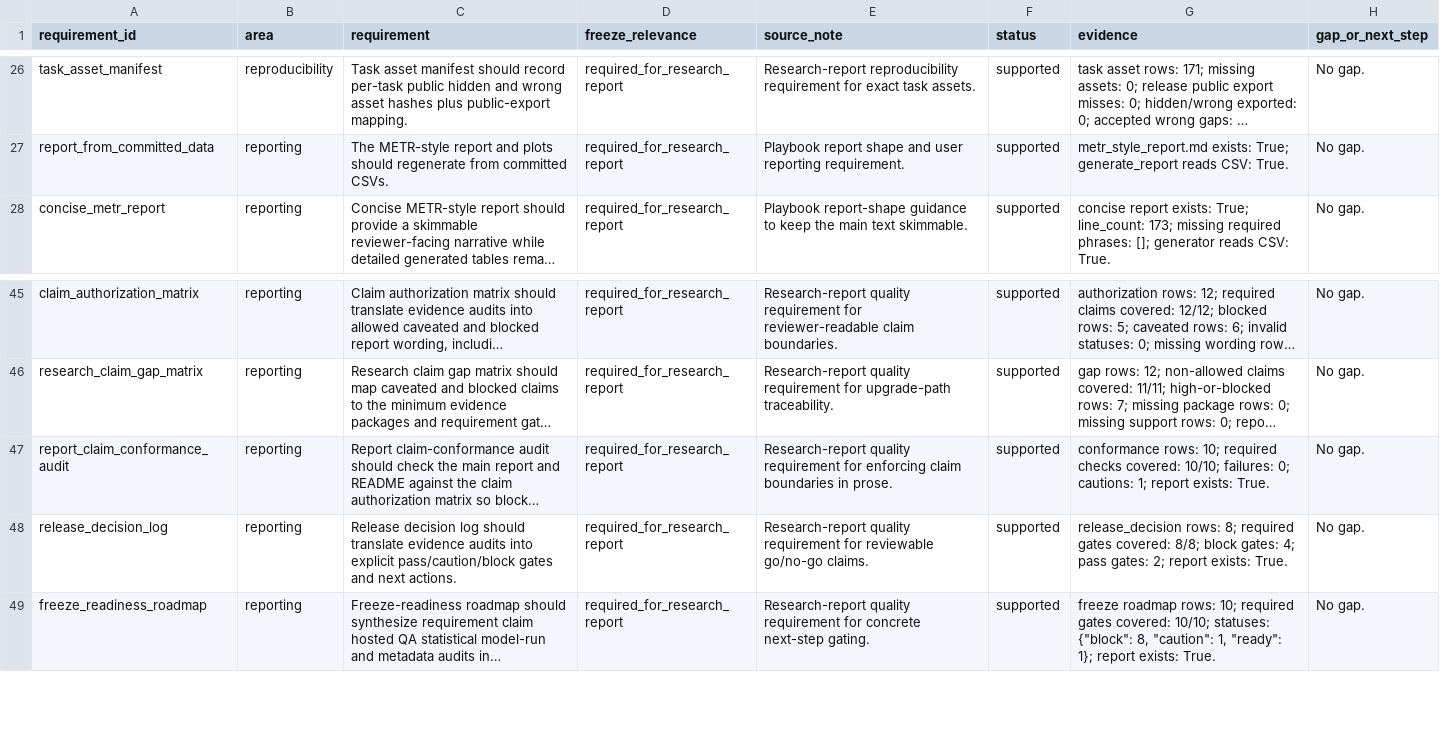
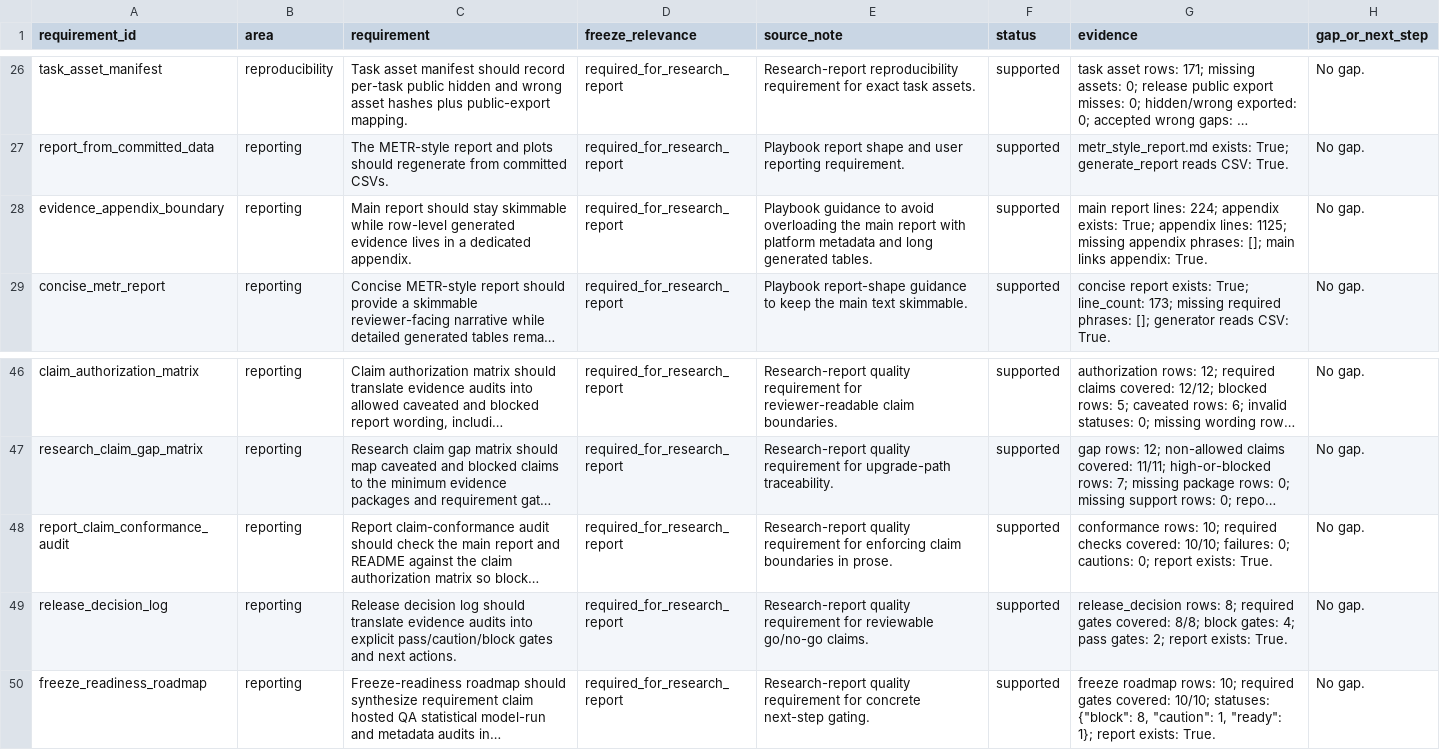
Before and after one commit to sebastian-griego/lean-time-horizon, a CSV file: data/requirement_coverage.csv, drawn as a sheet; only a part is shown, gaps mark what is left out; long unchanged cells end in …; addresses are those after the commit; the diff names each change by its address in the sheet, - before the commit and + after, or states it on an @@ line.

Commit message:
Split report evidence appendix

```diff
--- a/data/requirement_coverage.csv
+++ b/data/requirement_coverage.csv
+row 28: evidence_appendix_boundary | reporting | Main report should stay skimmable while row-level generated evidence lives in a dedicated appendix. | required_for_research_report | Playbook guidance to avoid overloading the main report with platform metadata and long generated tables. | supported | main report lines: 224; appendix exists: True; appendix lines: 1125; missing appendix phrases: []; main links appendix: True. | No gap.
-G48 (evidence): …0; cautions: 1; report exists:…
+G48 (evidence): …0; cautions: 0; report exists:…
```
Also changed, not shown: data/benchmark_requirements.csv, data/claim_evidence_audit.csv, 20 other files.
